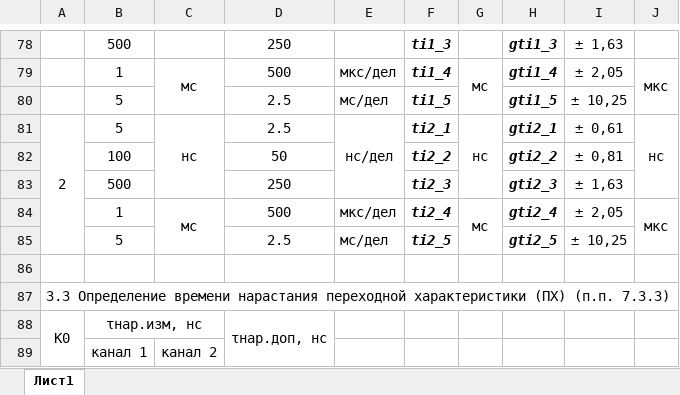
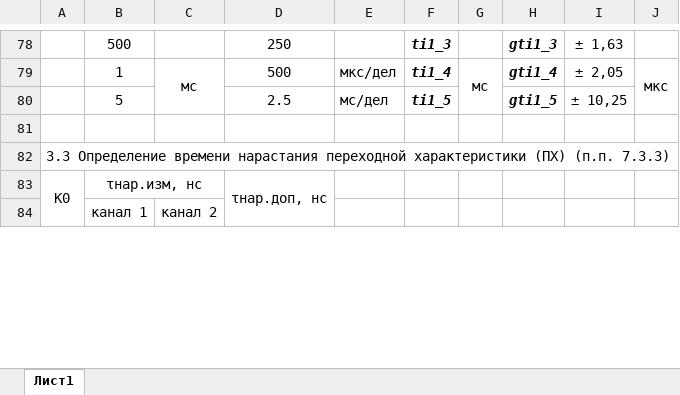
Before and after one commit to GlendenCrunch/MEASControl, an Excel workbook: Shablon/TDS2002.xlsx, sheet Лист1, drawn as a sheet; only a part is shown, gaps mark what is left out; values as stored, in another font and other column widths than the file's, no borders; the diff names each change by its address in the sheet, - before the commit and + after, or states it on an @@ line.

```diff
--- a/Shablon/TDS2002.xlsx (sheet Лист1)
+++ b/Shablon/TDS2002.xlsx (sheet Лист1)
-row 81: 2 | 5 | нс | 2.5 | нс/дел | ti2_1 | нс | gti2_1 | ± 0,61 | нс
-row 82:  | 100 |  | 50 |  | ti2_2 |  | gti2_2 | ± 0,81
-row 83:  | 500 |  | 250 |  | ti2_3 |  | gti2_3 | ± 1,63
-row 84:  | 1 | мс | 500 | мкс/дел | ti2_4 | мс | gti2_4 | ± 2,05 | мкс
-row 85:  | 5 |  | 2.5 | мс/дел | ti2_5 |  | gti2_5 | ± 10,25
```
Also changed, not shown: Shablon/TDS2012B.xlsx, Shablon/TDS2014.xlsx, 16 other files.
